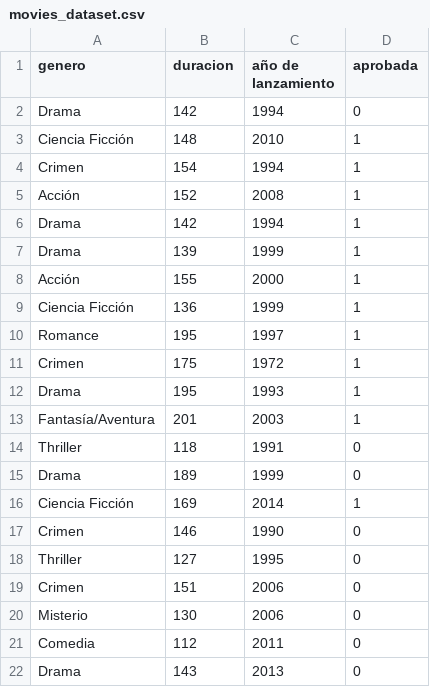
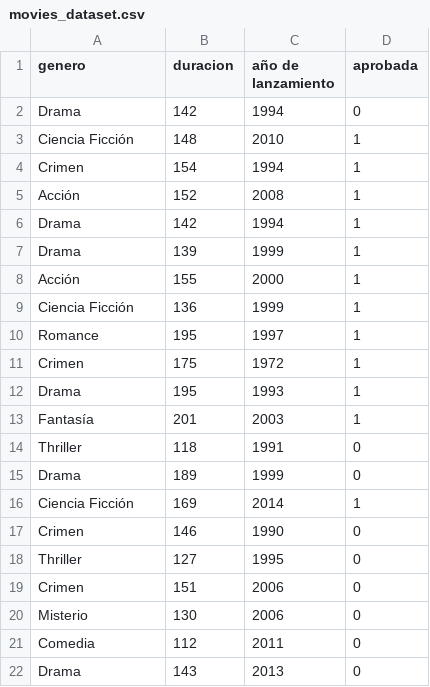
Before and after one commit to tincho1507/Own-movies-dataset, a CSV file: movies_dataset.csv, drawn as a sheet.

Commit message:
Update movies_dataset.csv

```diff
--- a/movies_dataset.csv
+++ b/movies_dataset.csv
@@ -12,3 +12,3 @@ Crimen,175,1972,1
 Drama,195,1993,1
-Fantasía/Aventura,201,2003,1
+Fantasía,201,2003,1
 Thriller,118,1991,0
```
